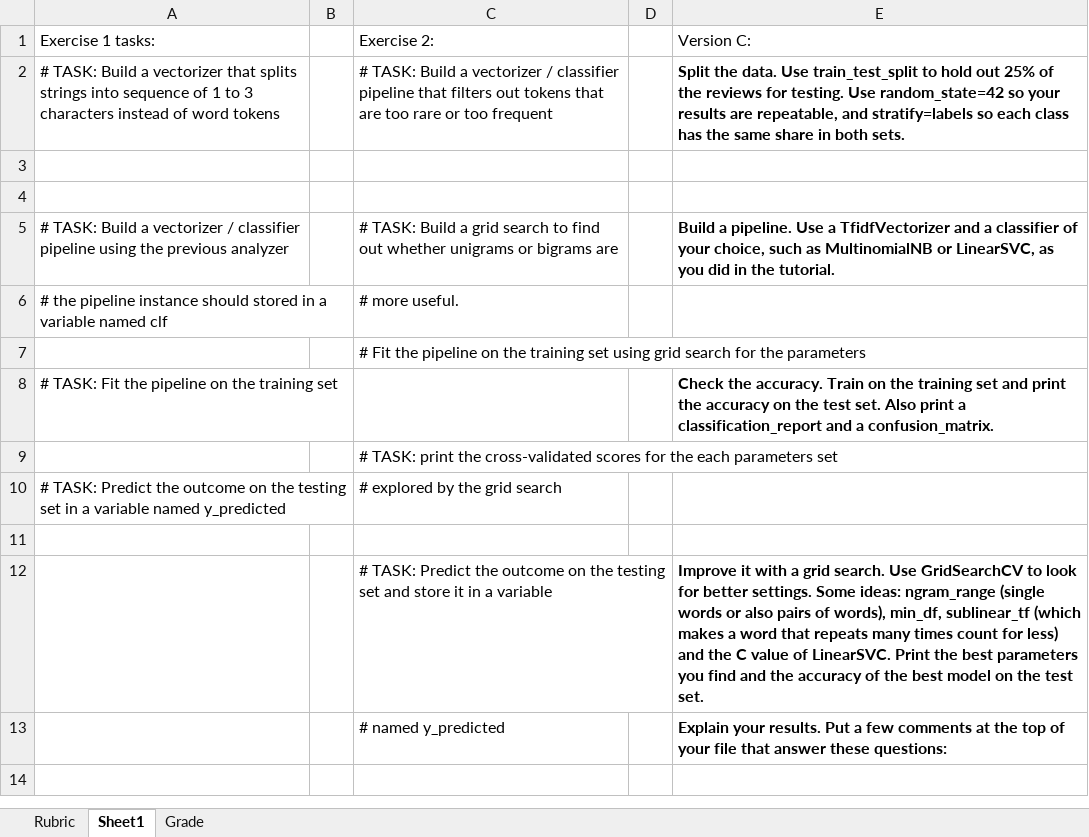
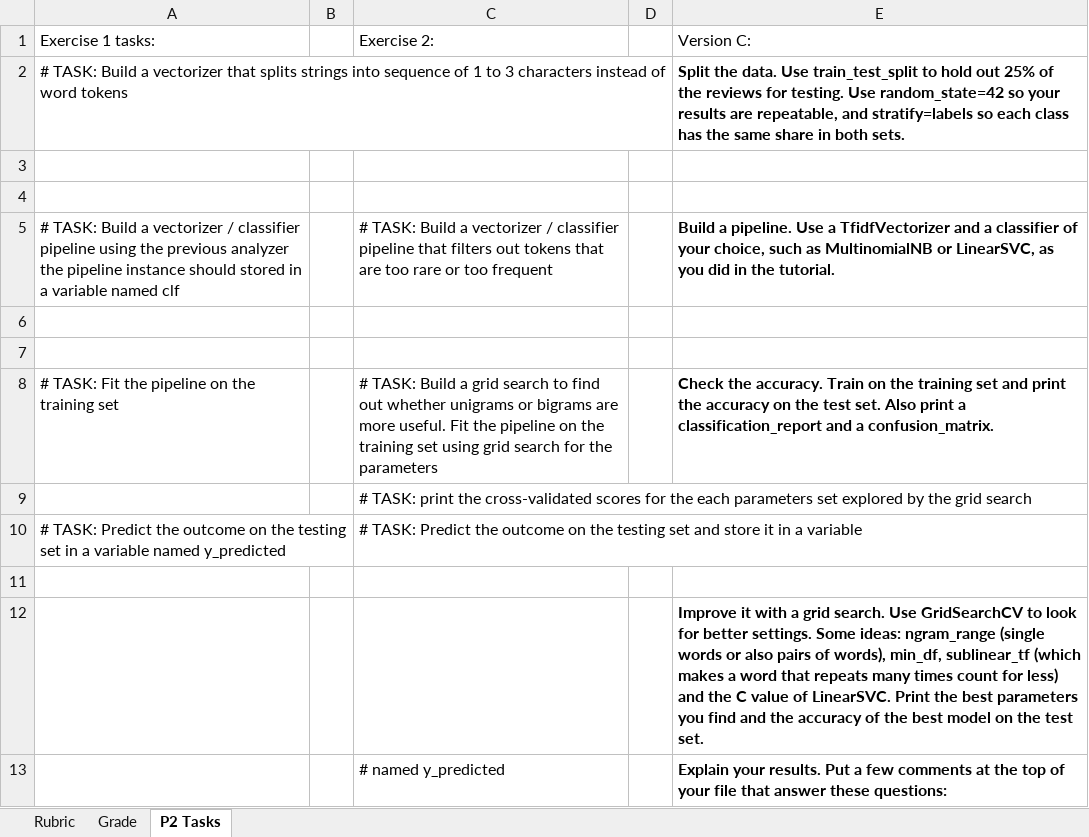
Before and after one commit to LCC-CIT/CS212-CourseMaterials, an Excel workbook: docs/Labs/Lab03-TextClassification/CS212_Lab03_Rubric.xlsm, sheet P2 Tasks, drawn as a sheet; values as stored, in another font and other column widths than the file's, no borders; removed rows and columns are numbered as before the commit, all else as after; the diff names each change by its address in the sheet, - before the commit and + after, or states it on an @@ line.

Commit message:
Update CS212_Lab03_Rubric.xlsm
Added separate sections for each version of part 2

```diff
--- a/docs/Labs/Lab03-TextClassification/CS212_Lab03_Rubric.xlsm (sheet P2 Tasks)
+++ b/docs/Labs/Lab03-TextClassification/CS212_Lab03_Rubric.xlsm (sheet P2 Tasks)
-sheet tab: Sheet1
+sheet tab: P2 Tasks
@@ sheet tab order changed: Rubric | Grade | P2 Tasks @@
-C2: # TASK: Build a vectorizer / classifier pipeline that filters out tokens that are too rare or too frequent
+C2: (empty)
-A5: …previous analyzer
+A5: …previous analyzer the pipeline instance should stored in a variable named clf
-C5: …Build a grid search to find out whether unigrams or bigrams are
+C5: …Build a vectorizer / classifier pipeline that filters out tokens that are too rare or too frequent
-row 6: # the pipeline instance should stored in a variable named clf |  | # more useful.
-row 7:  |  | # Fit the pipeline on the training set using grid search for the parameters
-row 8: # TASK: Fit the pipeline on the training set |  |  |  | Check the accuracy. Train on the training set and print the accuracy on the test set. Also print a classification_report and a confusion_matrix.
-row 9:  |  | # TASK: print the cross-validated scores for the each parameters set
-row 10: # TASK: Predict the outcome on the testing set in a variable named y_predicted |  | # explored by the grid search
-row 7:  |  | # TASK: Predict the outcome on the testing set and store it in a variable |  | Improve it with a grid search. Use GridSearchCV to look for better settings. Some ideas: ngram_range (single words or also pairs of words), min_df, sublinear_tf (which makes a word that repeats many times count for less) and the C value of LinearSVC. Print the best parameters you find and the accuracy of the best model on the test set.
+row 7: (empty)
+row 8: # TASK: Fit the pipeline on the training set |  | # TASK: Build a grid search to find out whether unigrams or bigrams are more useful. Fit the pipeline on the training set using grid search for the parameters |  | Check the accuracy. Train on the training set and print the accuracy on the test set. Also print a classification_report and a confusion_matrix.
+row 9:  |  | # TASK: print the cross-validated scores for the each parameters set explored by the grid search
+row 10: # TASK: Predict the outcome on the testing set in a variable named y_predicted |  | # TASK: Predict the outcome on the testing set and store it in a variable
+row 11: (empty)
+row 12:  |  |  |  | Improve it with a grid search. Use GridSearchCV to look for better settings. Some ideas: ngram_range (single words or also pairs of words), min_df, sublinear_tf (which makes a word that repeats many times count for less) and the C value of LinearSVC. Print the best parameters you find and the accuracy of the best model on the test set.
```
Also changed, not shown: sheet Rubric, sheet Grade, charts or pictures.
